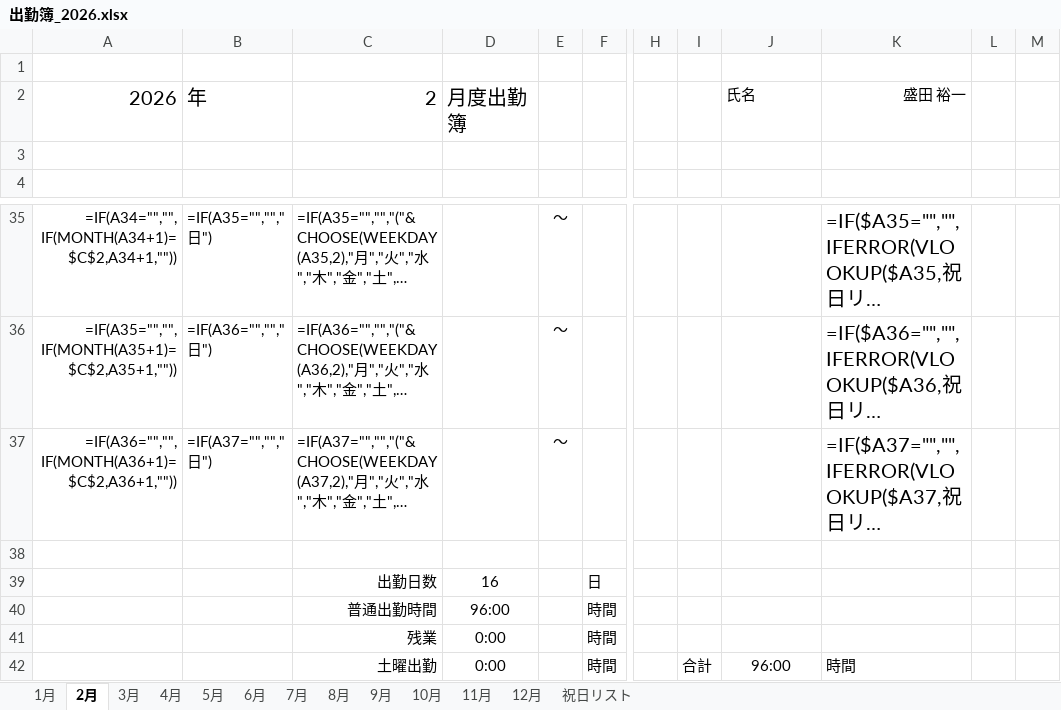
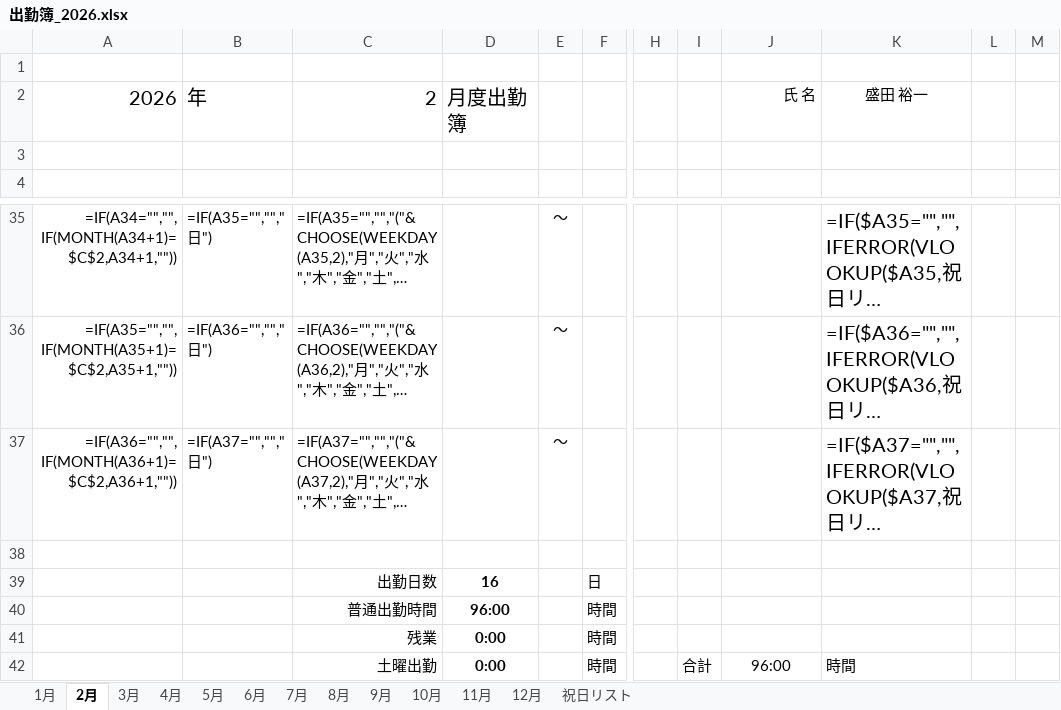
Before and after one commit to youichi558-collab/timecard, an Excel workbook: 出勤簿_2026.xlsx, sheet 2月, drawn as a sheet; only a part is shown, gaps mark what is left out; long unchanged cells end in …; values as stored, in another font and other column widths than the file's, no borders; formulas without a stored value are shown as written; the diff names each change by its address in the sheet, - before the commit and + after, or states it on an @@ line.

```diff
--- a/出勤簿_2026.xlsx (sheet 2月)
+++ b/出勤簿_2026.xlsx (sheet 2月)
-J2: 氏名
+J2: 氏 名
-J2 alignment: left
+J2 alignment: right
-K2 alignment: right
+K2 alignment: center
-D39:D42 bold: off
+D39:D42 bold: on
```
Also changed, not shown: sheet 4月, sheet 12月, sheet 8月, sheet 11月, sheet 10月, sheet 9月, 4 more sheets, formulas that keep their value, hidden cells, 2 other files.
